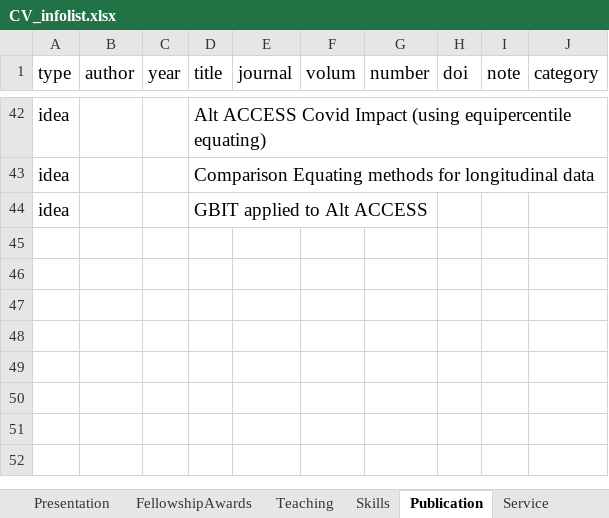
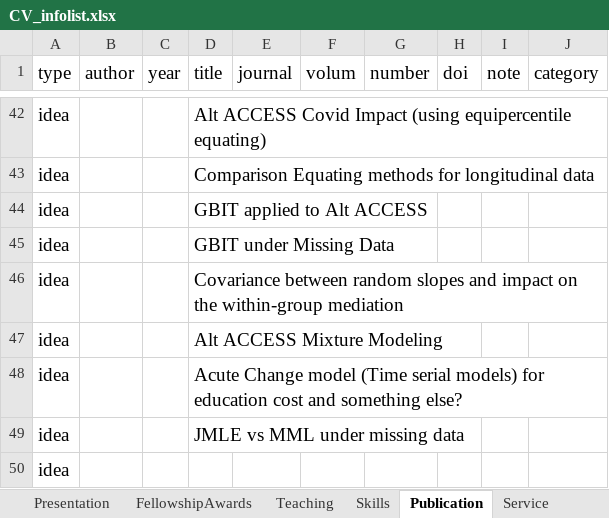
Before and after one commit to sooyongl/sylcv, an Excel workbook: data/CV_infolist.xlsx, sheet Publication, drawn as a sheet; only a part is shown, gaps mark what is left out; values as stored, in another font and other column widths than the file's, no borders; the diff names each change by its address in the sheet, - before the commit and + after, or states it on an @@ line.

Commit message:
Update CV_infolist.xlsx

```diff
--- a/data/CV_infolist.xlsx (sheet Publication)
+++ b/data/CV_infolist.xlsx (sheet Publication)
+row 45: idea |  |  | GBIT under Missing Data
+row 46: idea |  |  | Covariance between random slopes and impact on the within-group mediation
+row 47: idea |  |  | Alt ACCESS Mixture Modeling
+row 48: idea |  |  | Acute Change model (Time serial models) for education cost and something else?
+row 49: idea |  |  | JMLE vs MML under missing data
+row 50: idea
```
